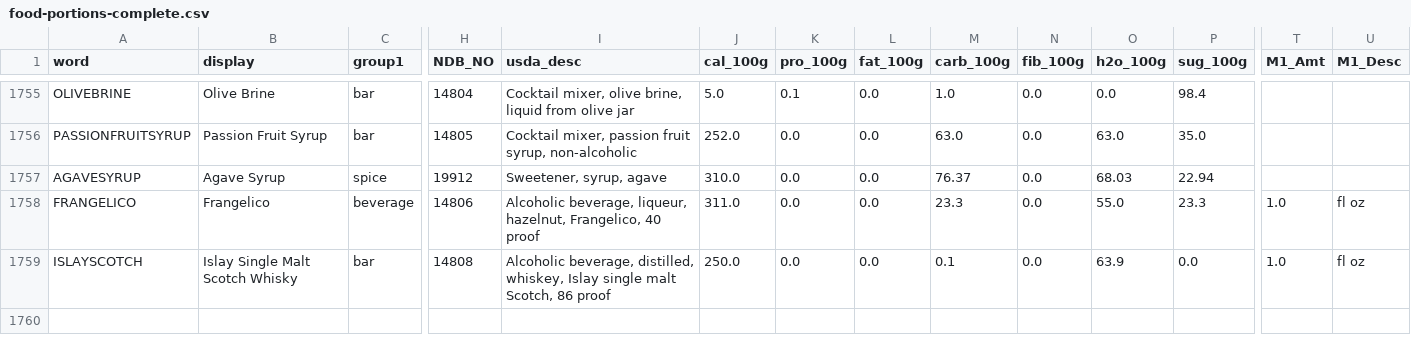
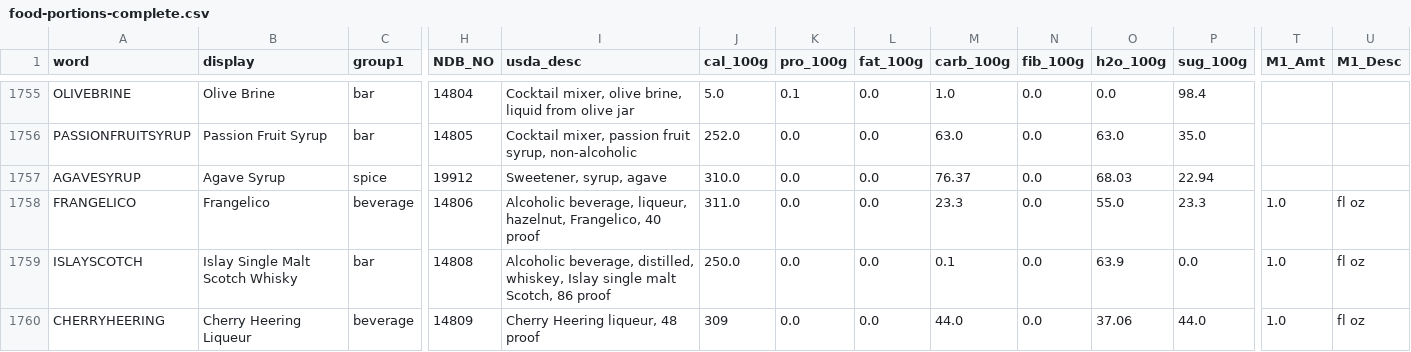
Before and after one commit to tlgeorgemailcom/daily-plate, a CSV file: docs/food-portions-complete.csv, drawn as a sheet; only a part is shown, gaps mark what is left out; rows hold the shown columns only; the diff names each change by its address in the sheet, - before the commit and + after, or states it on an @@ line.

```diff
--- a/docs/food-portions-complete.csv
+++ b/docs/food-portions-complete.csv
+row 1760: CHERRYHEERING | Cherry Heering Liqueur | beverage | 14809 | Cherry Heering liqueur, 48 proof | 309 | 0.0 | 0.0 | 44.0 | 0.0 | 37.06 | 44.0 | 1.0 | fl oz
```
Also changed, not shown: food-portions-complete.csv, recipes_v3/data/recipe_ingredients.csv, 9 other files.
